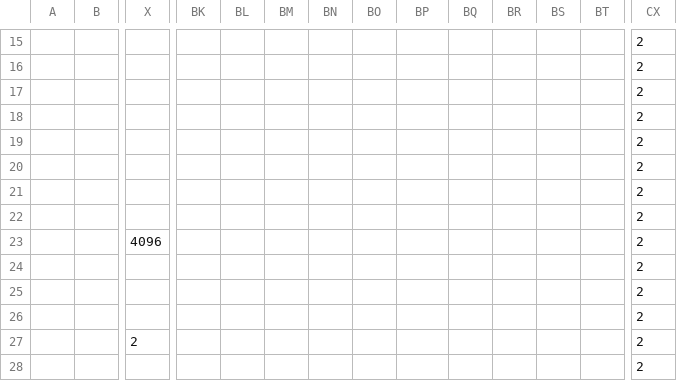
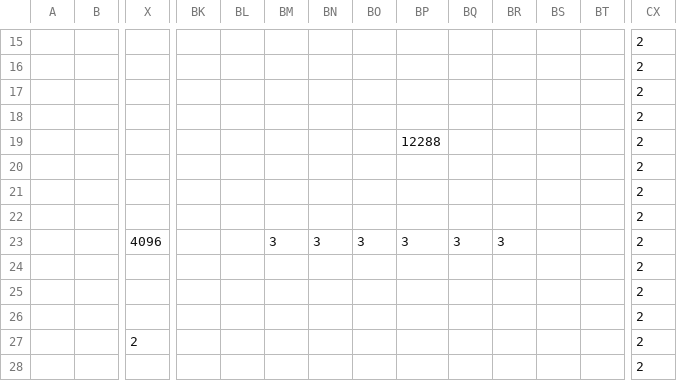
Before and after one commit to AngryPants/SP3_TeamP, a CSV file: SP3 Framework/Base/Level/Daniu/Daniu_Level_1.csv, drawn as a sheet; only a part is shown, gaps mark what is left out; removed rows and columns are numbered as before the commit, all else as after; rows hold the shown columns only; the diff names each change by its address in the sheet, - before the commit and + after, or states it on an @@ line.

```diff
--- a/SP3 Framework/Base/Level/Daniu/Daniu_Level_1.csv
+++ b/SP3 Framework/Base/Level/Daniu/Daniu_Level_1.csv
-BP19: (empty)
+BP19: 12288
-row 23:  |  | 4096 |  |  |  |  |  |  |  |  |  |  | 2
+row 23:  |  | 4096 |  |  | 3 | 3 | 3 | 3 | 3 | 3 |  |  | 2
```
Also changed, not shown: 15 other files.
